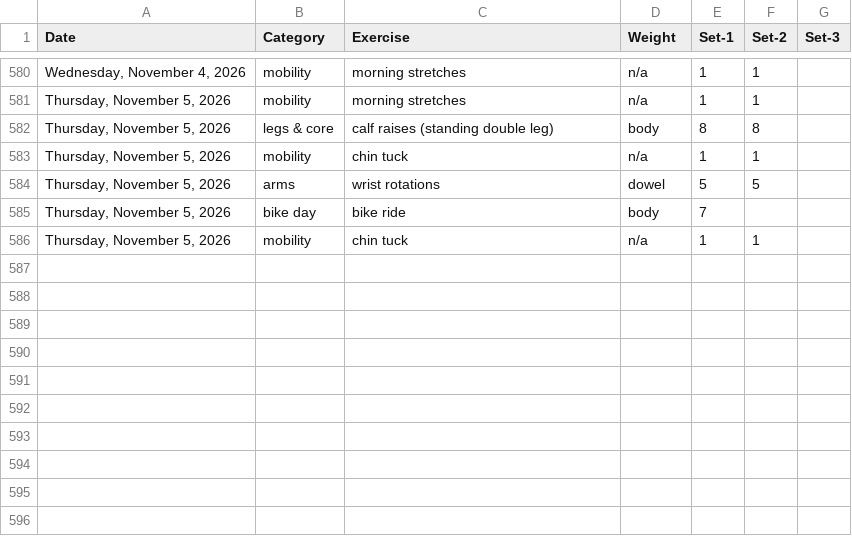
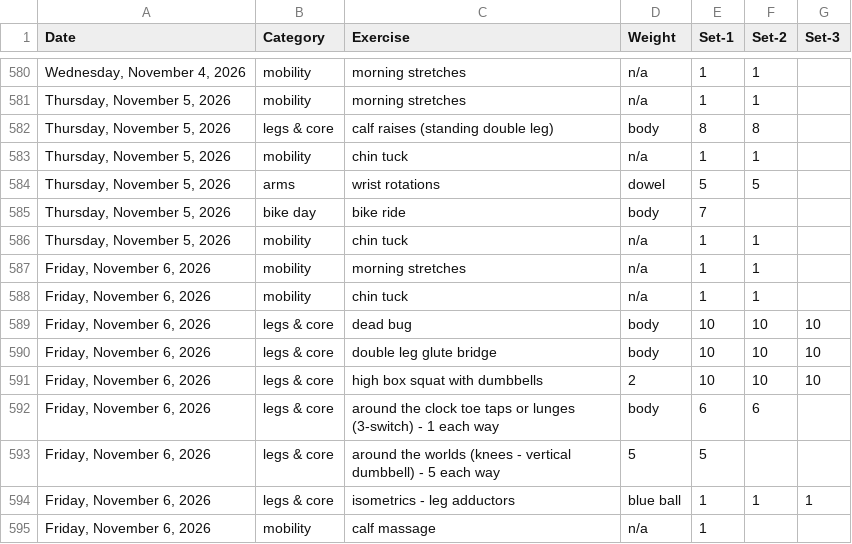
Before and after one commit to bcdatavis/fitness-tracker, a CSV file: log/workout-log.csv, drawn as a sheet; only a part is shown, gaps mark what is left out.

Commit message:
Workout Log Friday, November 6, 2026

```diff
--- a/log/workout-log.csv
+++ b/log/workout-log.csv
@@ -586 +586,10 @@ Date,Category,Exercise,Weight,Set-1,Set-2,Set-3
 "Thursday, November 5, 2026",mobility,chin tuck,n/a,1,1,
+"Friday, November 6, 2026",mobility,morning stretches,n/a,1,1,
+"Friday, November 6, 2026",mobility,chin tuck,n/a,1,1,
+"Friday, November 6, 2026",legs & core,dead bug,body,10,10,10
+"Friday, November 6, 2026",legs & core,double leg glute bridge,body,10,10,10
+"Friday, November 6, 2026",legs & core,high box squat with dumbbells,2,10,10,10
+"Friday, November 6, 2026",legs & core,around the clock toe taps or lunges (3-switch) - 1 each way,body,6,6,
+"Friday, November 6, 2026",legs & core,around the worlds (knees - vertical dumbbell) - 5 each way,5,5,,
+"Friday, November 6, 2026",legs & core,isometrics - leg adductors,blue ball,1,1,1
+"Friday, November 6, 2026",mobility,calf massage,n/a,1,,
```
